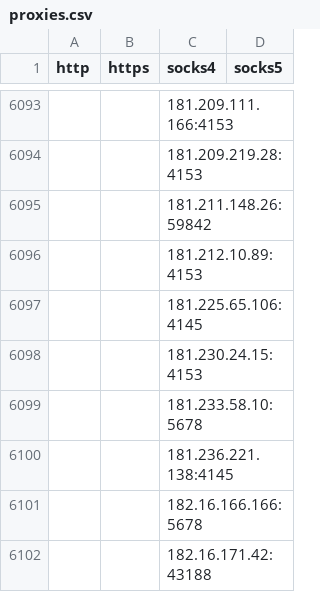
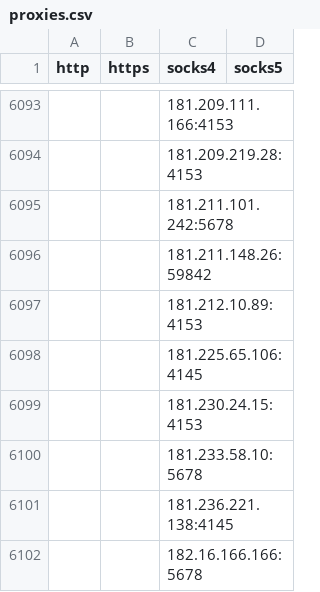
Before and after one commit to aluminum5/proxy-list-1, a CSV file: archive/csv/proxies.csv, drawn as a sheet; only a part is shown, gaps mark what is left out; the shorter side is filled out with more unchanged rows.

```diff
--- a/archive/csv/proxies.csv
+++ b/archive/csv/proxies.csv
@@ -6094,2 +6094,3 @@ http,https,socks4,socks5
 "",,181.209.219.28:4153,
+"",,181.211.101.242:5678,
 "",,181.211.148.26:59842,
```
Also changed, not shown: 25 other files.
